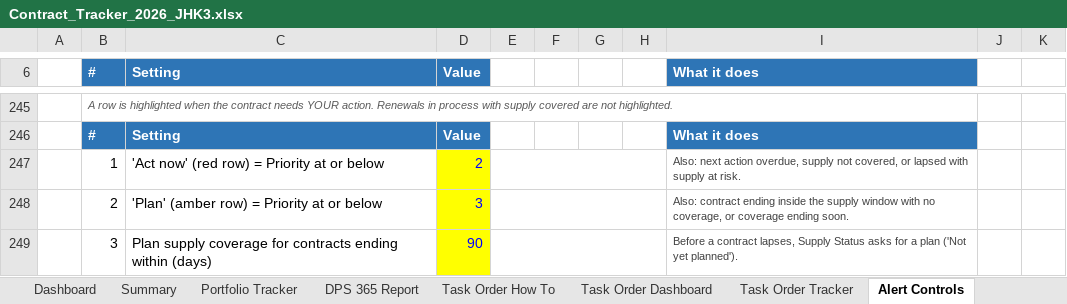
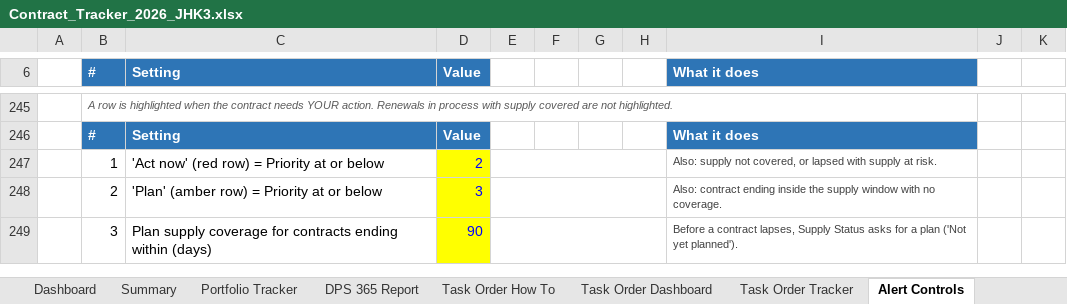
Before and after one commit to jhkirby2001-collab/Procurement-ai-tools, an Excel workbook: trackers/outputs/Contract_Tracker_2026_JHK3.xlsx, sheet Alert Controls, drawn as a sheet; only a part is shown, gaps mark what is left out; values as stored, in another font and other column widths than the file's, no borders; conditional formats not drawn; the diff covers the shown part only; the diff names each change by its address in the sheet, - before the commit and + after, or states it on an @@ line.

```diff
--- a/trackers/outputs/Contract_Tracker_2026_JHK3.xlsx (sheet Alert Controls)
+++ b/trackers/outputs/Contract_Tracker_2026_JHK3.xlsx (sheet Alert Controls)
-I247 (What it does): Also: next action overdue, supply not…
+I247 (What it does): Also: supply not…
-I248 (What it does): …with no coverage, or coverage ending soon.
+I248 (What it does): …with no coverage.
```
Also changed, not shown: 1 added row, 1 removed row and 9 edited cells elsewhere in this sheet, sheet Portfolio Tracker, sheet Column Guide, sheet DPS 365 Report, sheet Data Check, sheet Dashboard, sheet Summary, 3 more sheets, other sheet tabs, formulas that keep their value, hidden cells, charts or pictures, 6 other files.
